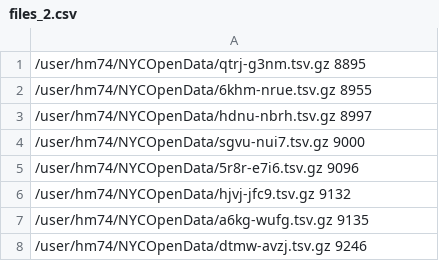
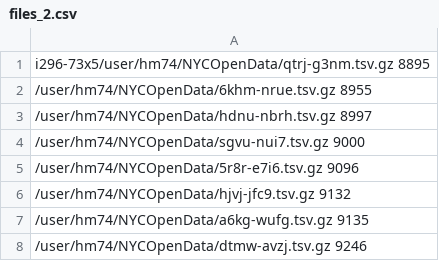
Before and after one commit to jolyon129/6513-big-data-project, a CSV file: files_2.csv, drawn as a sheet; only a part is shown.

```diff
--- a/files_2.csv
+++ b/files_2.csv
@@ -1,2 +1,2 @@
-/user/hm74/NYCOpenData/qtrj-g3nm.tsv.gz 8895
+i296-73x5/user/hm74/NYCOpenData/qtrj-g3nm.tsv.gz 8895
 /user/hm74/NYCOpenData/6khm-nrue.tsv.gz 8955
```
Also changed, not shown: 12 other files.
